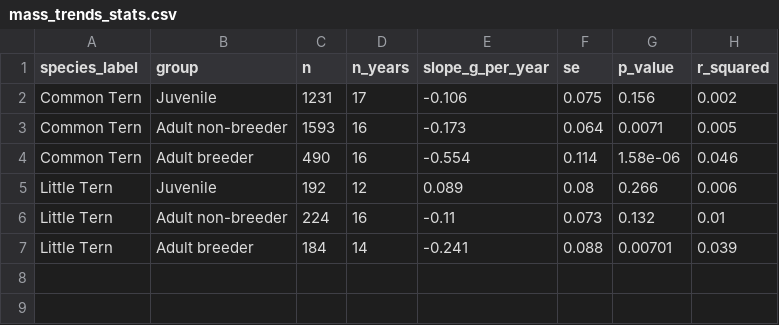
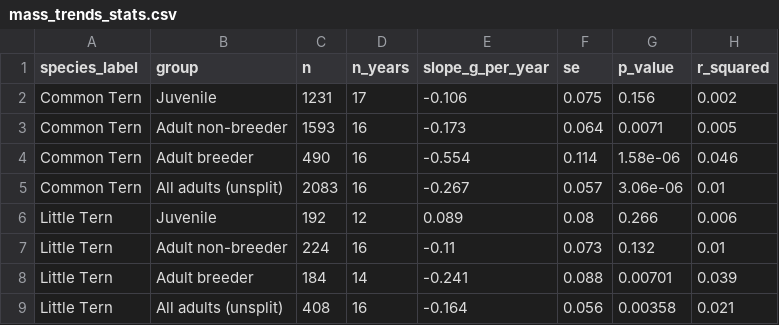
Before and after one commit to Inbal-Schekler/Terns-population-crush-paper, a CSV file: data_processed/mass_trends_stats.csv, drawn as a sheet; the diff names each change by its address in the sheet, - before the commit and + after, or states it on an @@ line.

```diff
--- a/data_processed/mass_trends_stats.csv
+++ b/data_processed/mass_trends_stats.csv
+row 5: Common Tern | All adults (unsplit) | 2083 | 16 | -0.267 | 0.057 | 3.06e-06 | 0.01
+row 9: Little Tern | All adults (unsplit) | 408 | 16 | -0.164 | 0.056 | 0.00358 | 0.021
```
Also changed, not shown: data_processed/mass_trends_by_group.csv, 4 other files.
